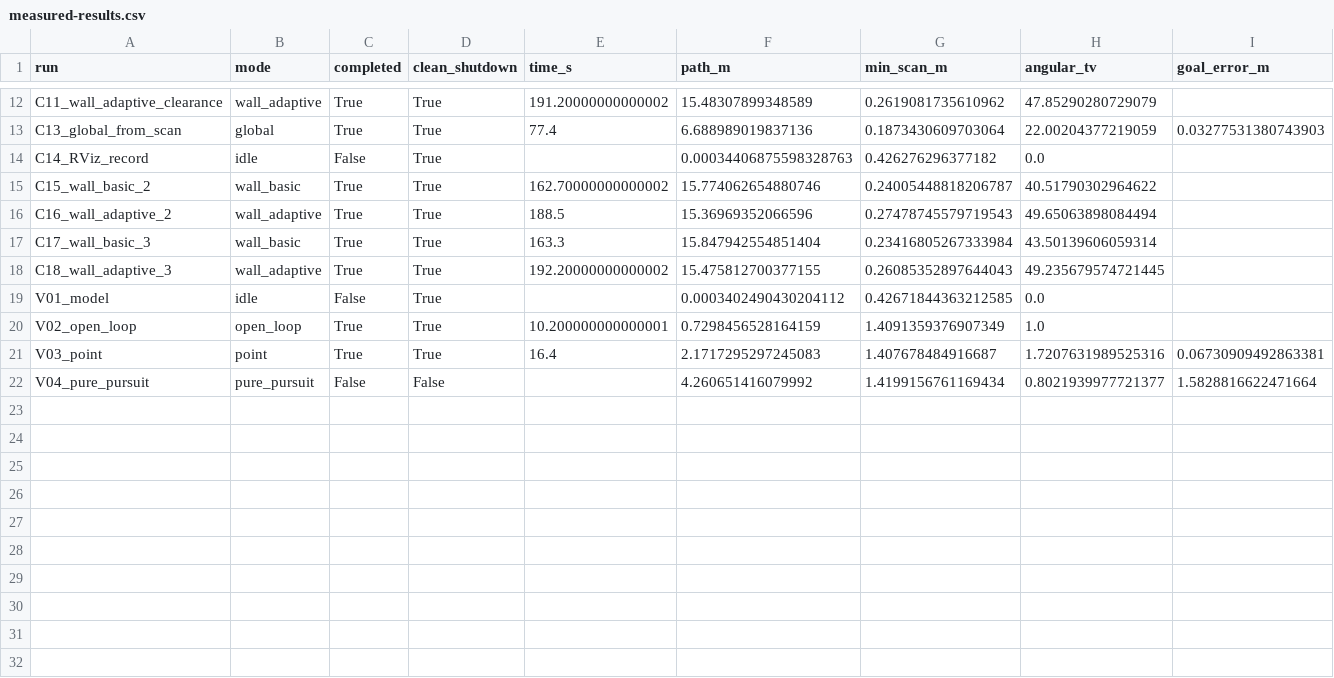
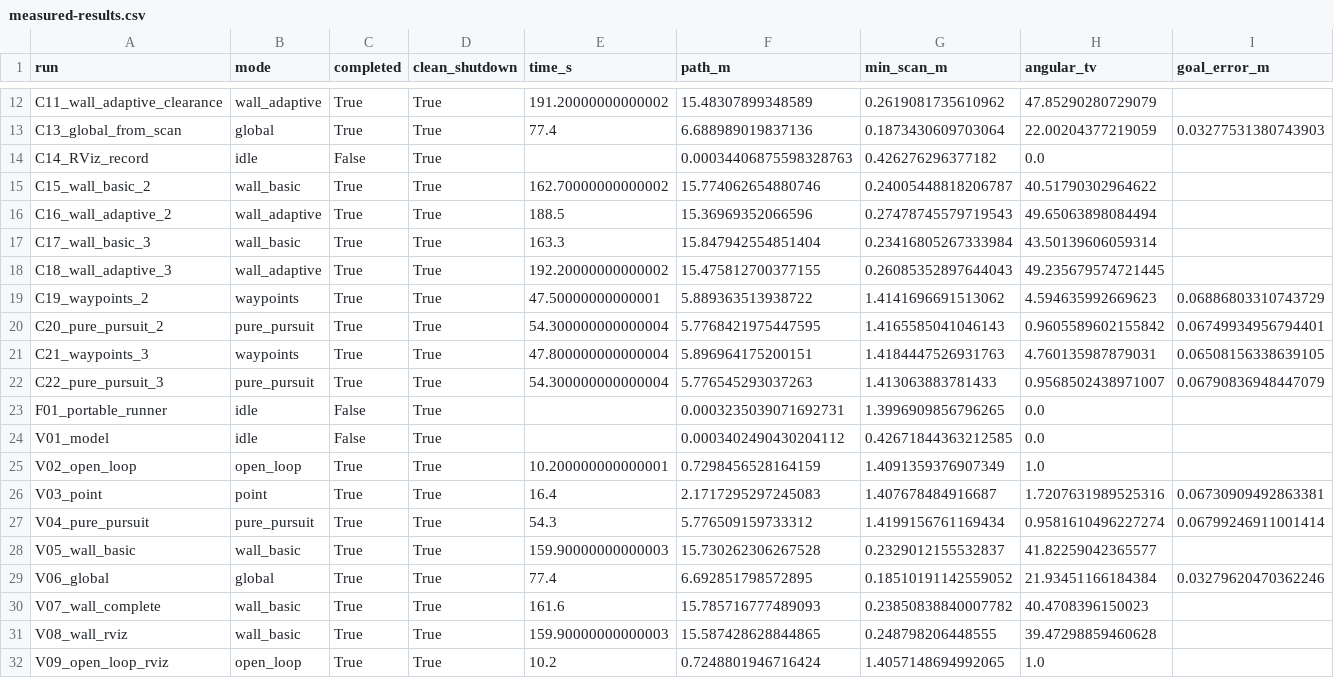
Before and after one commit to Bsnbj-nb/micromouse-ros2-course, a CSV file: measured-results.csv, drawn as a sheet; only a part is shown, gaps mark what is left out; addresses are those after the commit; rows hold the shown columns only; the diff names each change by its address in the sheet, - before the commit and + after, or states it on an @@ line.

Commit message:
Finalize verified Ubuntu source and experiment records
Include the portable runner and RViz motion view, 55 source files with SHA-256 manifest, final Ubuntu validation, and 31 recorded runs. Source archive matches the course deliverable.

```diff
--- a/measured-results.csv
+++ b/measured-results.csv
+row 19: C19_waypoints_2 | waypoints | True | True | 47.50000000000001 | 5.889363513938722 | 1.4141696691513062 | 4.594635992669623 | 0.06886803310743729
+row 20: C20_pure_pursuit_2 | pure_pursuit | True | True | 54.300000000000004 | 5.7768421975447595 | 1.4165585041046143 | 0.9605589602155842 | 0.06749934956794401
+row 21: C21_waypoints_3 | waypoints | True | True | 47.800000000000004 | 5.896964175200151 | 1.4184447526931763 | 4.760135987879031 | 0.06508156338639105
+row 22: C22_pure_pursuit_3 | pure_pursuit | True | True | 54.300000000000004 | 5.776545293037263 | 1.413063883781433 | 0.9568502438971007 | 0.06790836948447079
+row 23: F01_portable_runner | idle | False | True |  | 0.0003235039071692731 | 1.3996909856796265 | 0.0
-C27 (completed): False
+C27 (completed): True
-D27 (clean_shutdown): False
+D27 (clean_shutdown): True
-E27 (time_s): (empty)
+E27 (time_s): 54.3
-F27 (path_m): 4.260651416079992
+F27 (path_m): 5.776509159733312
-H27 (angular_tv): 0.8021939977721377
+H27 (angular_tv): 0.9581610496227274
-I27 (goal_error_m): 1.5828816622471664
+I27 (goal_error_m): 0.06799246911001414
+row 28: V05_wall_basic | wall_basic | True | True | 159.90000000000003 | 15.730262306267528 | 0.2329012155532837 | 41.82259042365577
+row 29: V06_global | global | True | True | 77.4 | 6.692851798572895 | 0.18510191142559052 | 21.93451166184384 | 0.03279620470362246
+row 30: V07_wall_complete | wall_basic | True | True | 161.6 | 15.785716777489093 | 0.23850838840007782 | 40.4708396150023
+row 31: V08_wall_rviz | wall_basic | True | True | 159.90000000000003 | 15.587428628844865 | 0.248798206448555 | 39.47298859460628
+row 32: V09_open_loop_rviz | open_loop | True | True | 10.2 | 0.7248801946716424 | 1.4057148694992065 | 1.0
```
Also changed, not shown: 4 other files.
